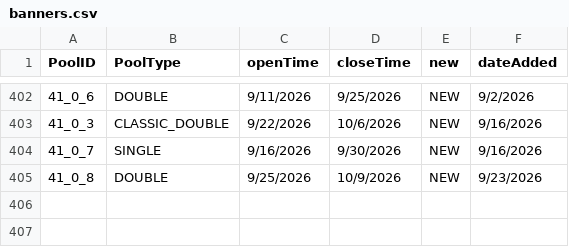
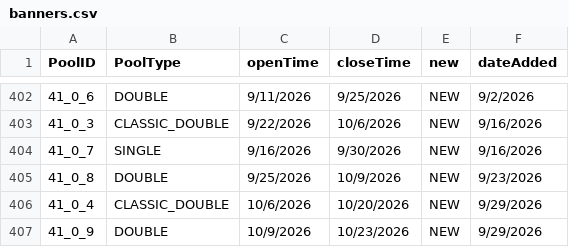
Before and after one commit to TacticalBreakfast/ArknightsGuideAssets, a CSV file: processed/banners.csv, drawn as a sheet; only a part is shown, gaps mark what is left out; the diff names each change by its address in the sheet, - before the commit and + after, or states it on an @@ line.

```diff
--- a/processed/banners.csv
+++ b/processed/banners.csv
+row 406: 41_0_4 | CLASSIC_DOUBLE | 10/6/2026 | 10/20/2026 | NEW | 9/29/2026
+row 407: 41_0_9 | DOUBLE | 10/9/2026 | 10/23/2026 | NEW | 9/29/2026
```
